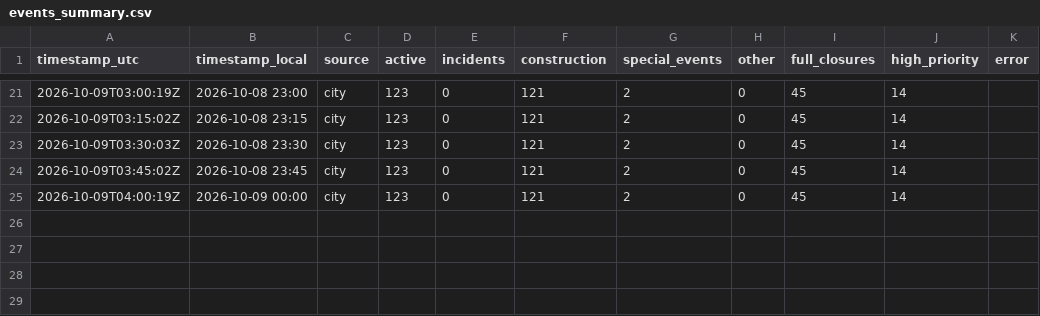
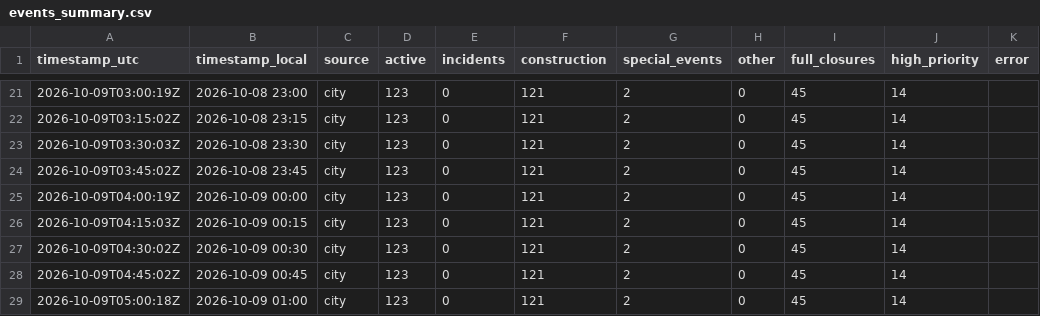
Before and after one commit to OttawaVisuals/Ottawa-Visuals, a CSV file: Traffic/data/events_summary.csv, drawn as a sheet; only a part is shown, gaps mark what is left out.

Commit message:
traffic: readings 2026-10-09 05:05 UTC

```diff
--- a/Traffic/data/events_summary.csv
+++ b/Traffic/data/events_summary.csv
@@ -25 +25,5 @@ timestamp_utc,timestamp_local,source,active,incidents,construction,special_event
 2026-10-09T04:00:19Z,2026-10-09 00:00,city,123,0,121,2,0,45,14,
+2026-10-09T04:15:03Z,2026-10-09 00:15,city,123,0,121,2,0,45,14,
+2026-10-09T04:30:02Z,2026-10-09 00:30,city,123,0,121,2,0,45,14,
+2026-10-09T04:45:02Z,2026-10-09 00:45,city,123,0,121,2,0,45,14,
+2026-10-09T05:00:18Z,2026-10-09 01:00,city,123,0,121,2,0,45,14,
```
Also changed, not shown: Traffic/data/incidents_summary.csv, Traffic/data/parking_summary.csv, 5 other files.
